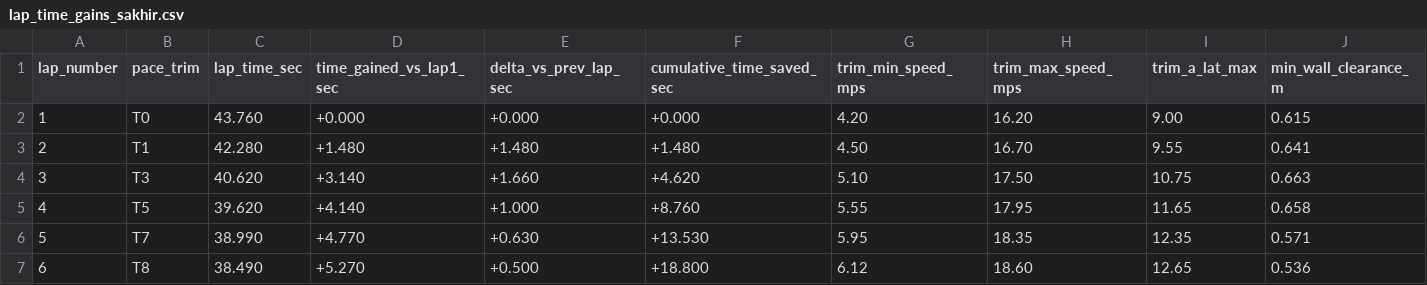
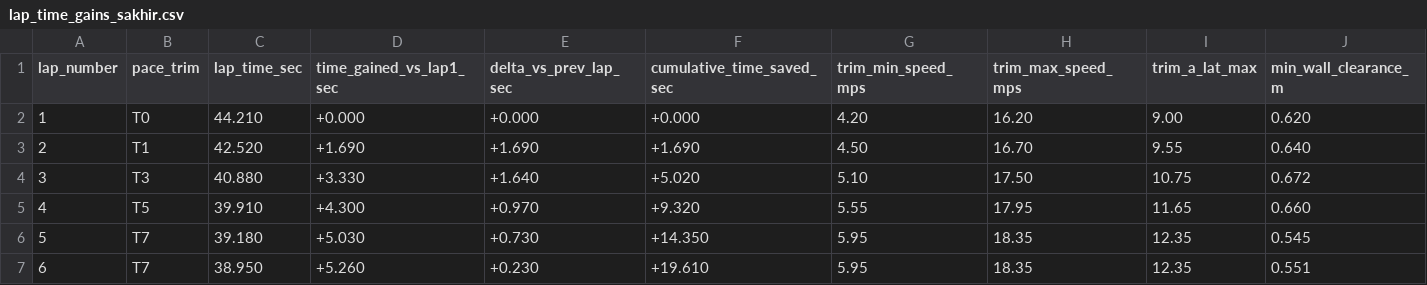
Before and after one commit to Bishal-yeti/F1Tenth-Repository, a CSV file: lap_time_gains_sakhir.csv, drawn as a sheet; only a part is shown; the diff covers the shown part only.

```diff
--- a/lap_time_gains_sakhir.csv
+++ b/lap_time_gains_sakhir.csv
@@ -1,7 +1,7 @@
 lap_number,pace_trim,lap_time_sec,time_gained_vs_lap1_sec,delta_vs_prev_lap_sec,cumulative_time_saved_sec,trim_min_speed_mps,trim_max_speed_mps,trim_a_lat_max,min_wall_clearance_m
-1,T0,43.760,+0.000,+0.000,+0.000,4.20,16.20,9.00,0.615
-2,T1,42.280,+1.480,+1.480,+1.480,4.50,16.70,9.55,0.641
-3,T3,40.620,+3.140,+1.660,+4.620,5.10,17.50,10.75,0.663
-4,T5,39.620,+4.140,+1.000,+8.760,5.55,17.95,11.65,0.658
-5,T7,38.990,+4.770,+0.630,+13.530,5.95,18.35,12.35,0.571
-6,T8,38.490,+5.270,+0.500,+18.800,6.12,18.60,12.65,0.536
+1,T0,44.210,+0.000,+0.000,+0.000,4.20,16.20,9.00,0.620
+2,T1,42.520,+1.690,+1.690,+1.690,4.50,16.70,9.55,0.640
+3,T3,40.880,+3.330,+1.640,+5.020,5.10,17.50,10.75,0.672
+4,T5,39.910,+4.300,+0.970,+9.320,5.55,17.95,11.65,0.660
+5,T7,39.180,+5.030,+0.730,+14.350,5.95,18.35,12.35,0.545
+6,T7,38.950,+5.260,+0.230,+19.610,5.95,18.35,12.35,0.551
```
Also changed, not shown: 23 edited cells elsewhere in this file, lap_times_sakhir_v2_fast.csv, 10 other files.
